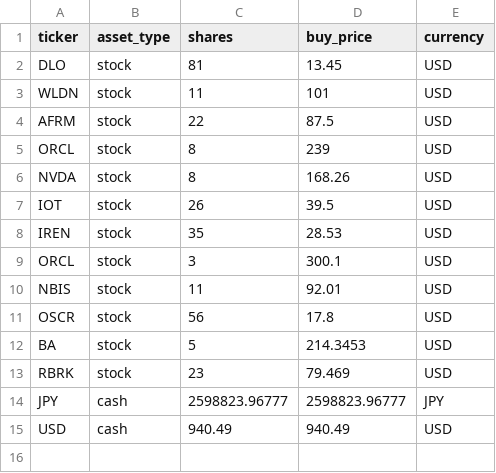
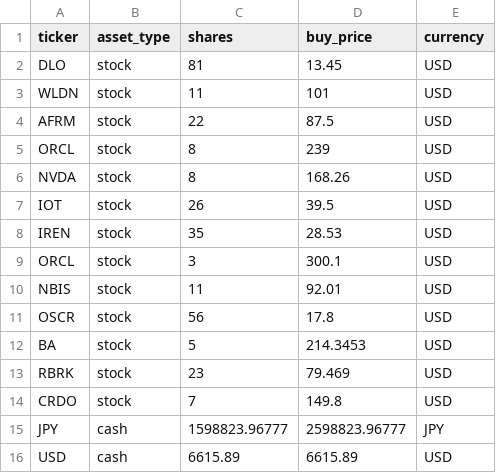
Before and after one commit to hayatonn/family_portfolio, a CSV file: portfolio/portfolio.csv, drawn as a sheet.

Commit message:
Update portfolio.csv

```diff
--- a/portfolio/portfolio.csv
+++ b/portfolio/portfolio.csv
@@ -13,3 +13,4 @@ BA,stock,5,214.3453,USD
 RBRK,stock,23,79.469,USD
-JPY,cash,2598823.96777,2598823.96777,JPY
-USD,cash,940.49,940.49,USD
+CRDO,stock,7,149.8,USD
+JPY,cash,1598823.96777,2598823.96777,JPY
+USD,cash,6615.89,6615.89,USD
```
